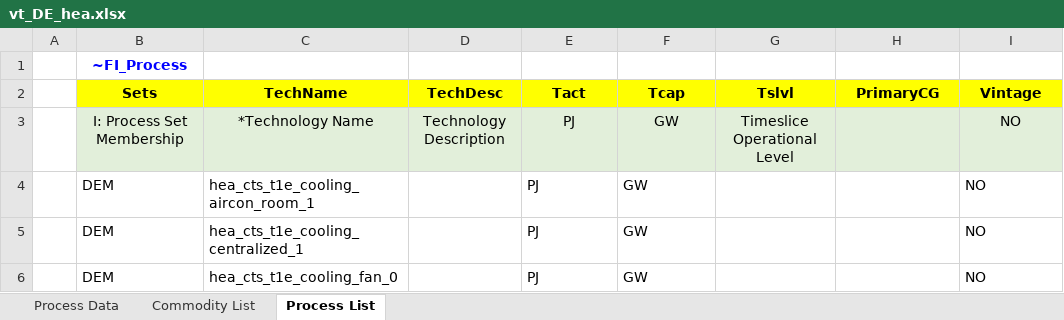
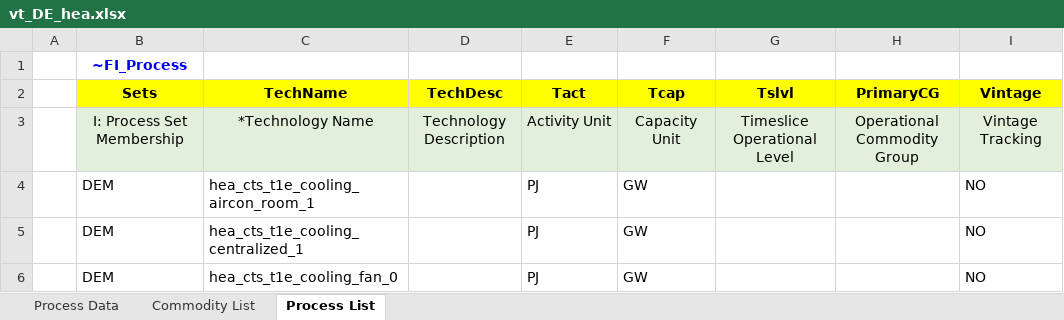
Before and after one commit to sedos-project/data_adapter_times, an Excel workbook: input_excels/vt_DE_hea.xlsx, sheet Process List, drawn as a sheet; only a part is shown; values as stored, in another font and other column widths than the file's, no borders; the diff names each change by its address in the sheet, - before the commit and + after, or states it on an @@ line.

```diff
--- a/input_excels/vt_DE_hea.xlsx (sheet Process List)
+++ b/input_excels/vt_DE_hea.xlsx (sheet Process List)
-E3 (Tact): PJ
+E3 (Tact): Activity Unit
-F3 (Tcap): GW
+F3 (Tcap): Capacity Unit
-H3 (PrimaryCG): (empty)
+H3 (PrimaryCG): Operational Commodity Group
-I3 (Vintage): NO
+I3 (Vintage): Vintage Tracking
```
Also changed, not shown: sheet Commodity List, input_excels/vt_DE_helper.xlsx, input_excels/vt_DE_ind.xlsx, 8 other files.
